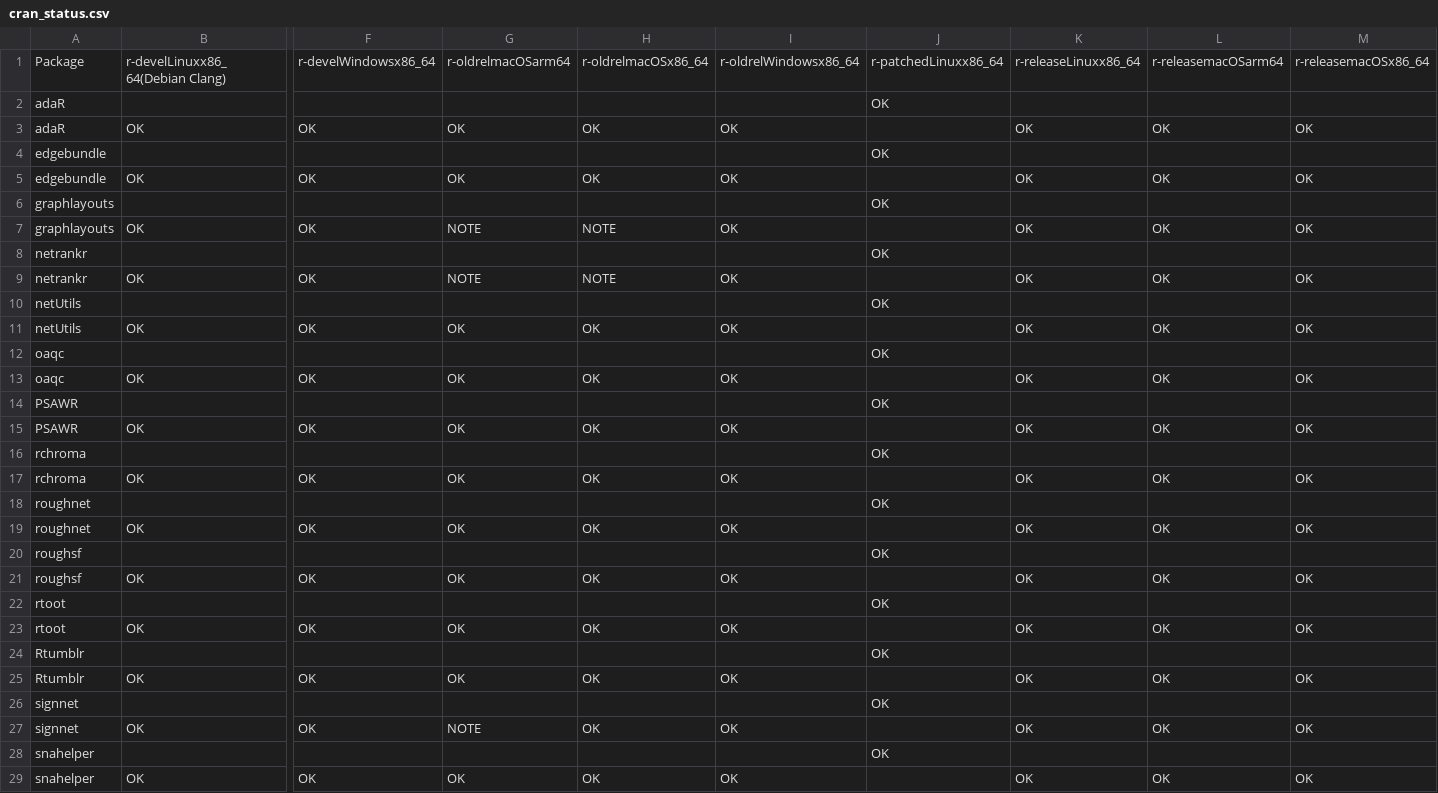
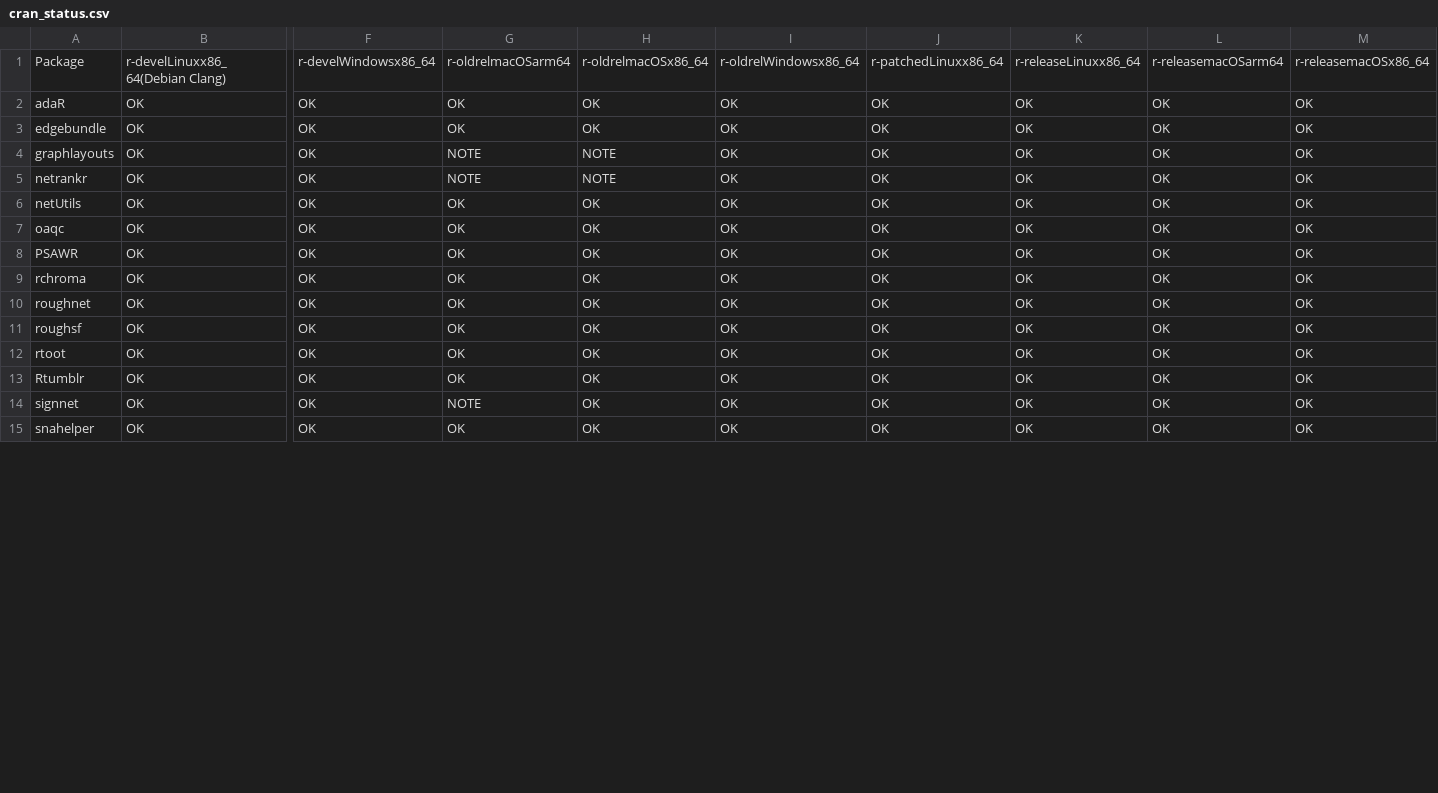
Before and after one commit to schochastics/gh-dashboard, a CSV file: cran_status.csv, drawn as a sheet; only a part is shown, gaps mark what is left out; removed rows and columns are numbered as before the commit, all else as after; rows hold the shown columns only; the diff covers the shown part only; the diff names each change by its address in the sheet, - before the commit and + after, or states it on an @@ line.

```diff
--- a/cran_status.csv
+++ b/cran_status.csv
-row 2: adaR |  |  |  |  |  | OK
-J2: (empty)
+J2: OK
-row 4: edgebundle |  |  |  |  |  | OK
-J3: (empty)
+J3: OK
-row 6: graphlayouts |  |  |  |  |  | OK
-J4: (empty)
+J4: OK
-row 8: netrankr |  |  |  |  |  | OK
-J5: (empty)
+J5: OK
-row 10: netUtils |  |  |  |  |  | OK
-J6: (empty)
+J6: OK
-row 12: oaqc |  |  |  |  |  | OK
-J7: (empty)
+J7: OK
-row 14: PSAWR |  |  |  |  |  | OK
-J8: (empty)
+J8: OK
-row 16: rchroma |  |  |  |  |  | OK
-J9: (empty)
+J9: OK
-row 18: roughnet |  |  |  |  |  | OK
-J10: (empty)
+J10: OK
-row 20: roughsf |  |  |  |  |  | OK
-J11: (empty)
+J11: OK
-row 22: rtoot |  |  |  |  |  | OK
-J12: (empty)
+J12: OK
-row 24: Rtumblr |  |  |  |  |  | OK
-J13: (empty)
+J13: OK
-row 26: signnet |  |  |  |  |  | OK
-J14: (empty)
+J14: OK
-row 28: snahelper |  |  |  |  |  | OK
-J15: (empty)
+J15: OK
```
Also changed, not shown: 1 removed row and 1 edited cell elsewhere in this file, current_week.csv, last_week.csv.
